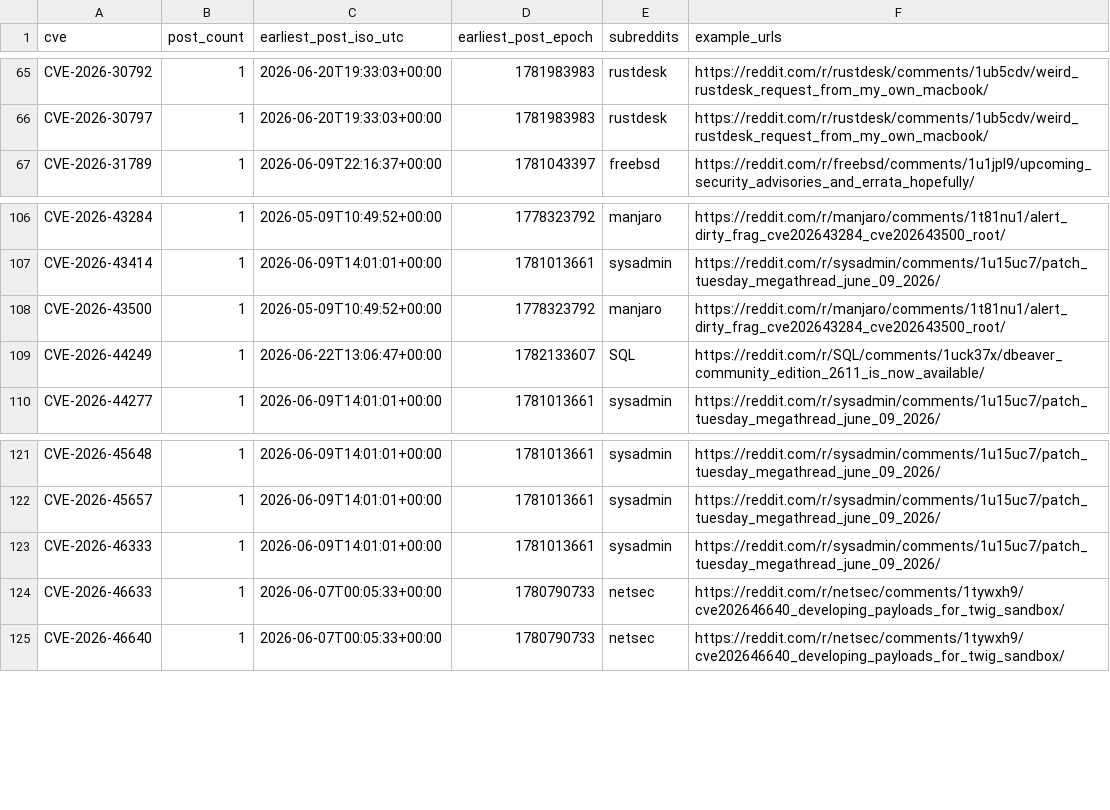
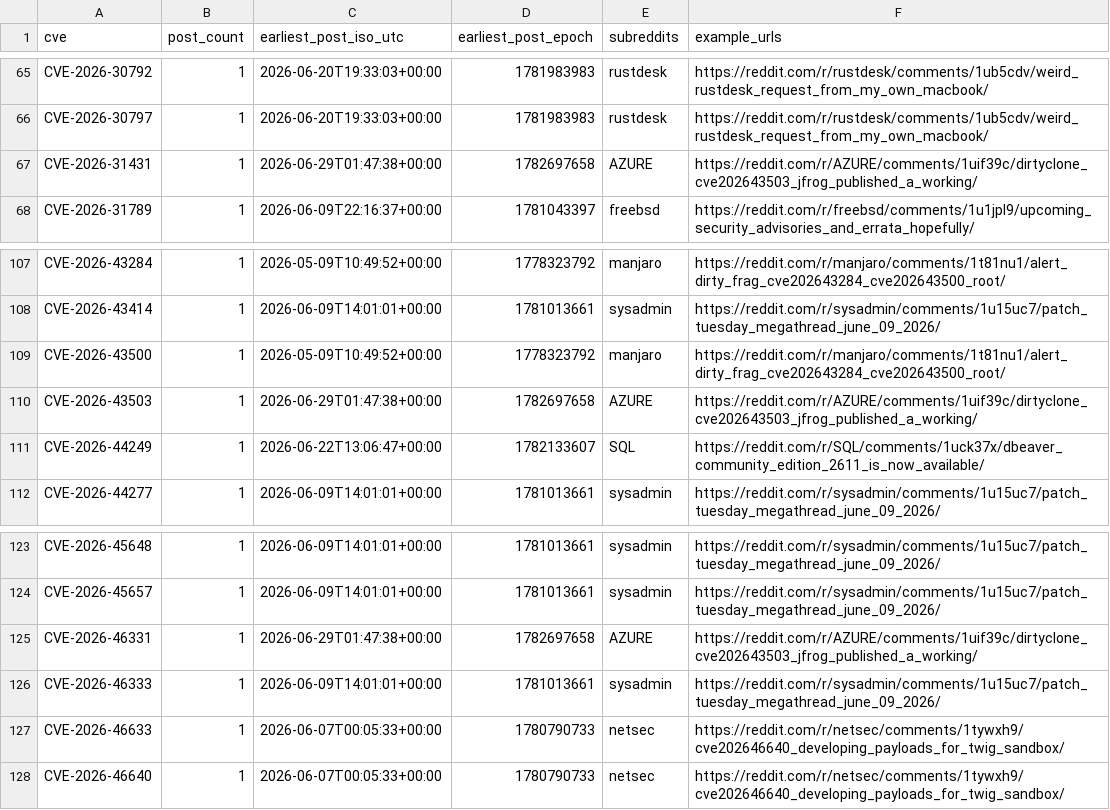
Before and after one commit to therohantilwani/Reddit_CVE_detection, a CSV file: data/cve_summary.csv, drawn as a sheet; only a part is shown, gaps mark what is left out.

```diff
--- a/data/cve_summary.csv
+++ b/data/cve_summary.csv
@@ -66,2 +66,3 @@ CVE-2026-30792,1,2026-06-20T19:33:03+00:00,1781983983,rustdesk,https://reddit.co
 CVE-2026-30797,1,2026-06-20T19:33:03+00:00,1781983983,rustdesk,https://reddit.com/r/rustdesk/comments/1ub5cdv/weird_rustdesk_request_from_my_own_macbook/
+CVE-2026-31431,1,2026-06-29T01:47:38+00:00,1782697658,AZURE,https://reddit.com/r/AZURE/comments/1uif39c/dirtyclone_cve202643503_jfrog_published_a_working/
 CVE-2026-31789,1,2026-06-09T22:16:37+00:00,1781043397,freebsd,https://reddit.com/r/freebsd/comments/1u1jpl9/upcoming_security_advisories_and_errata_hopefully/
@@ -108,2 +109,3 @@ CVE-2026-43414,1,2026-06-09T14:01:01+00:00,1781013661,sysadmin,https://reddit.co
 CVE-2026-43500,1,2026-05-09T10:49:52+00:00,1778323792,manjaro,https://reddit.com/r/manjaro/comments/1t81nu1/alert_dirty_frag_cve202643284_cve202643500_root/
+CVE-2026-43503,1,2026-06-29T01:47:38+00:00,1782697658,AZURE,https://reddit.com/r/AZURE/comments/1uif39c/dirtyclone_cve202643503_jfrog_published_a_working/
 CVE-2026-44249,1,2026-06-22T13:06:47+00:00,1782133607,SQL,https://reddit.com/r/SQL/comments/1uck37x/dbeaver_community_edition_2611_is_now_available/
@@ -122,2 +124,3 @@ CVE-2026-45648,1,2026-06-09T14:01:01+00:00,1781013661,sysadmin,https://reddit.co
 CVE-2026-45657,1,2026-06-09T14:01:01+00:00,1781013661,sysadmin,https://reddit.com/r/sysadmin/comments/1u15uc7/patch_tuesday_megathread_june_09_2026/
+CVE-2026-46331,1,2026-06-29T01:47:38+00:00,1782697658,AZURE,https://reddit.com/r/AZURE/comments/1uif39c/dirtyclone_cve202643503_jfrog_published_a_working/
 CVE-2026-46333,1,2026-06-09T14:01:01+00:00,1781013661,sysadmin,https://reddit.com/r/sysadmin/comments/1u15uc7/patch_tuesday_megathread_june_09_2026/
```
Also changed, not shown: data/nvd_fetch_failures.csv, data/reddit_cve_key_audit.csv, 3 other files.
